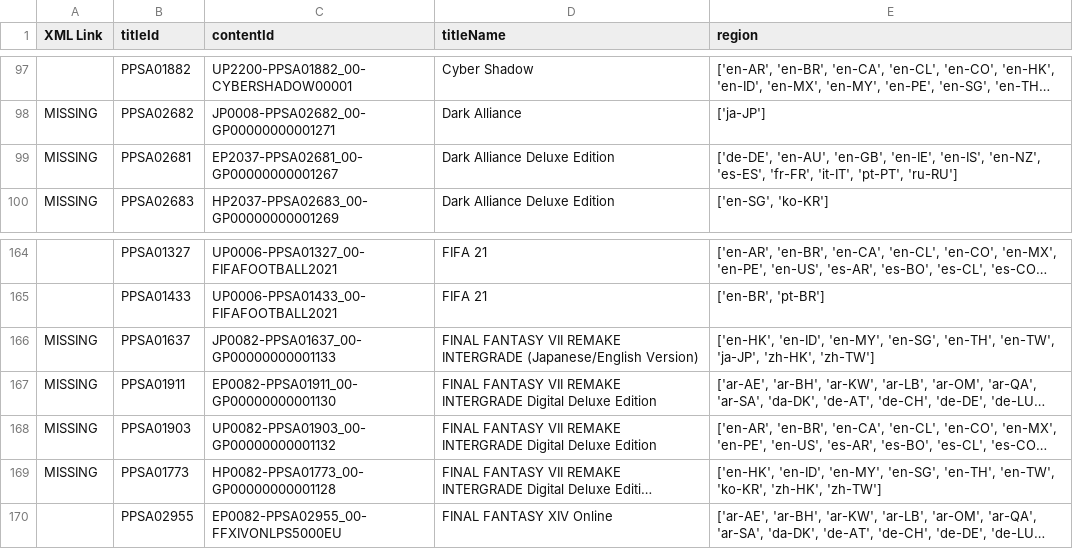
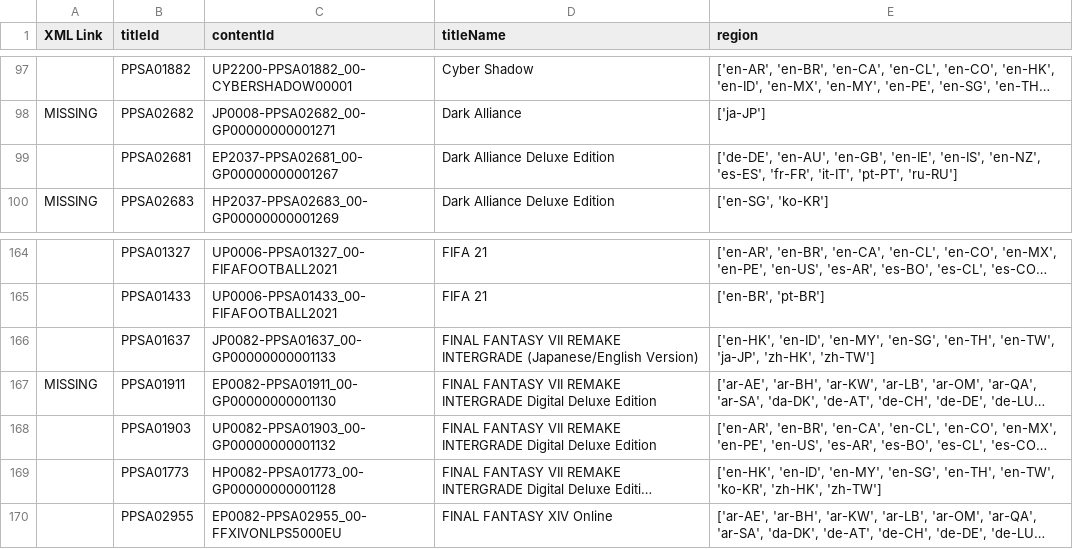
Before and after one commit to 1jtp8sobiu/ps5-pkg, a TSV file: PS5_TITLE_ID.tsv, drawn as a sheet; only a part is shown, gaps mark what is left out; long unchanged cells end in …; the diff names each change by its address in the sheet, - before the commit and + after, or states it on an @@ line.

```diff
--- a/PS5_TITLE_ID.tsv
+++ b/PS5_TITLE_ID.tsv
-A99 (XML Link): MISSING
+A99 (XML Link): (empty)
-A166 (XML Link): MISSING
+A166 (XML Link): (empty)
-A168:A169 (XML Link): MISSING
+A168:A169 (XML Link): (empty)
```
Also changed, not shown: PS5_XML.tsv, 6 other files.
